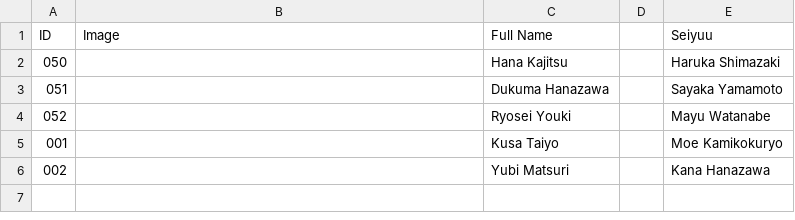
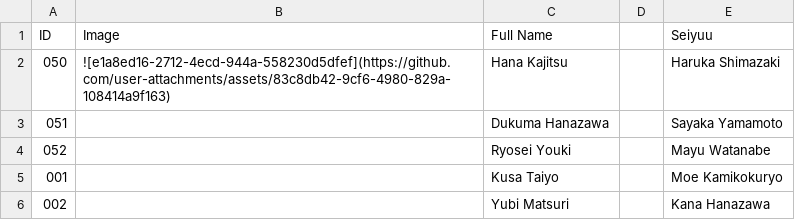
Before and after one commit to TG635-alt126xA/ExtendedMaster113, a CSV file: jpop_fans.csv, drawn as a sheet.

Commit message:
Update jpop_fans.csv

```diff
--- a/jpop_fans.csv
+++ b/jpop_fans.csv
@@ -1,3 +1,3 @@
 ID,Image,Full Name,,Seiyuu
-050,,Hana Kajitsu,,Haruka Shimazaki
+050,![e1a8ed16-2712-4ecd-944a-558230d5dfef](https://github.com/user-attachments/assets/83c8db42-9cf6-4980-829a-108414a9f163),Hana Kajitsu,,Haruka Shimazaki
 051,,Dukuma Hanazawa,,Sayaka Yamamoto
```
